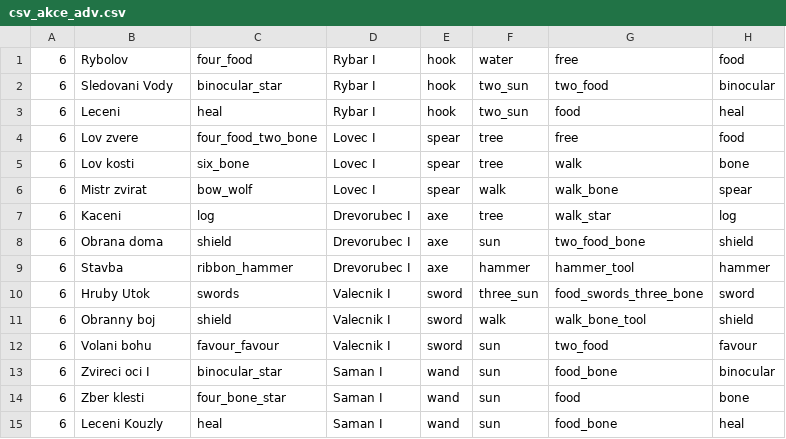
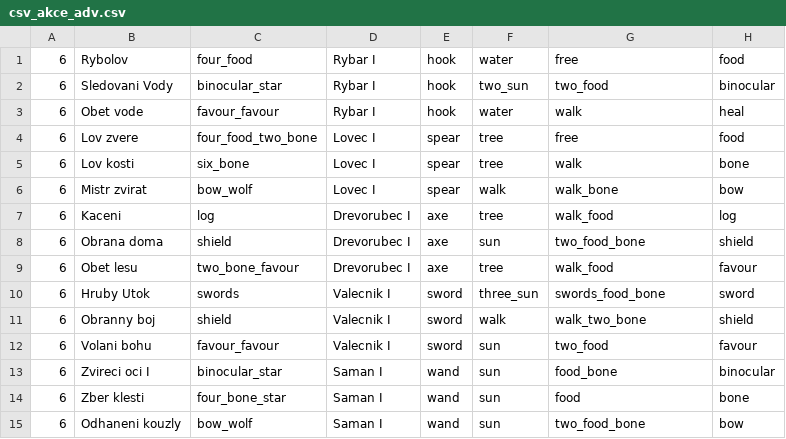
Before and after one commit to gdarai/cardgames, a CSV file: roots/cards/csv_akce_adv.csv, drawn as a sheet.

```diff
--- a/roots/cards/csv_akce_adv.csv
+++ b/roots/cards/csv_akce_adv.csv
@@ -2,11 +2,11 @@
 6,Sledovani Vody,binocular_star,Rybar I,hook,two_sun,two_food,binocular
-6,Leceni,heal,Rybar I,hook,two_sun,food,heal
+6,Obet vode,favour_favour,Rybar I,hook,water,walk,heal
 6,Lov zvere,four_food_two_bone,Lovec I,spear,tree,free,food
 6,Lov kosti,six_bone,Lovec I,spear,tree,walk,bone
-6,Mistr zvirat,bow_wolf,Lovec I,spear,walk,walk_bone,spear
-6,Kaceni,log,Drevorubec I,axe,tree,walk_star,log
+6,Mistr zvirat,bow_wolf,Lovec I,spear,walk,walk_bone,bow
+6,Kaceni,log,Drevorubec I,axe,tree,walk_food,log
 6,Obrana doma,shield,Drevorubec I,axe,sun,two_food_bone,shield
-6,Stavba,ribbon_hammer,Drevorubec I,axe,hammer,hammer_tool,hammer
-6,Hruby Utok,swords,Valecnik I,sword,three_sun,food_swords_three_bone,sword
-6,Obranny boj,shield,Valecnik I,sword,walk,walk_bone_tool,shield
+6,Obet lesu,two_bone_favour,Drevorubec I,axe,tree,walk_food,favour
+6,Hruby Utok,swords,Valecnik I,sword,three_sun,swords_food_bone,sword
+6,Obranny boj,shield,Valecnik I,sword,walk,walk_two_bone,shield
 6,Volani bohu,favour_favour,Valecnik I,sword,sun,two_food,favour
@@ -14,2 +14,2 @@
 6,Zber klesti,four_bone_star,Saman I,wand,sun,food,bone
-6,Leceni Kouzly,heal,Saman I,wand,sun,food_bone,heal
+6,Odhaneni kouzly,bow_wolf,Saman I,wand,sun,two_food_bone,bow
```
Also changed, not shown: roots/cards/csv_akce_adv2.csv, roots/cards/csv_akce_lama.csv, 22 other files.
